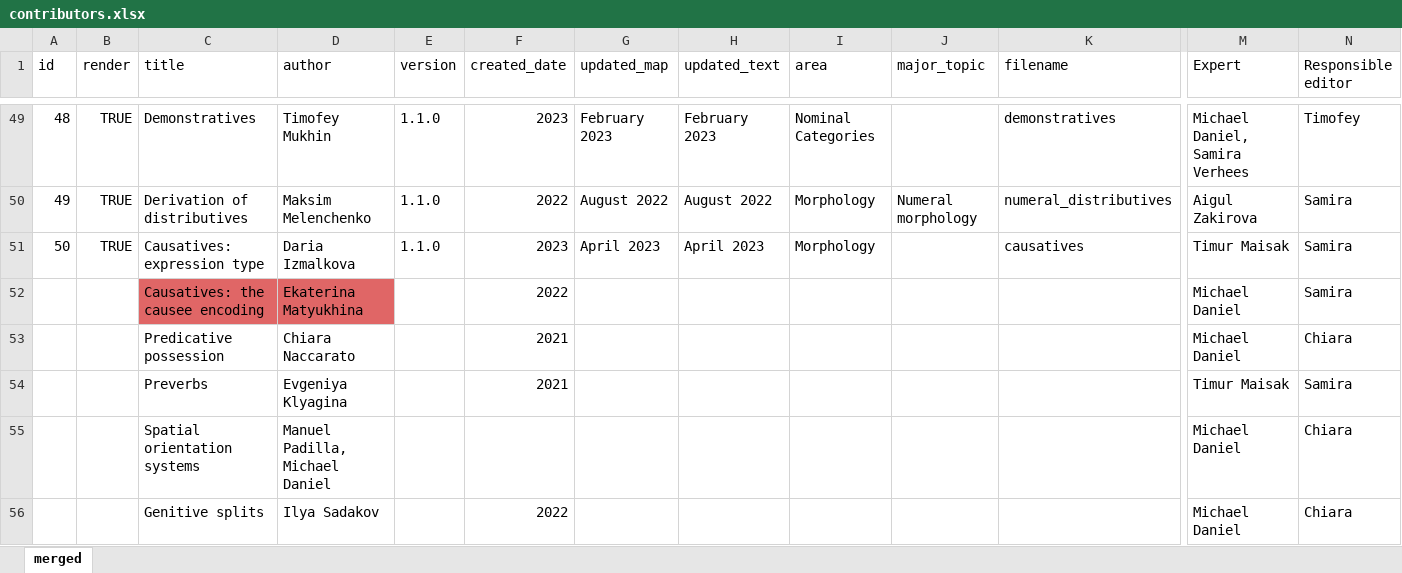
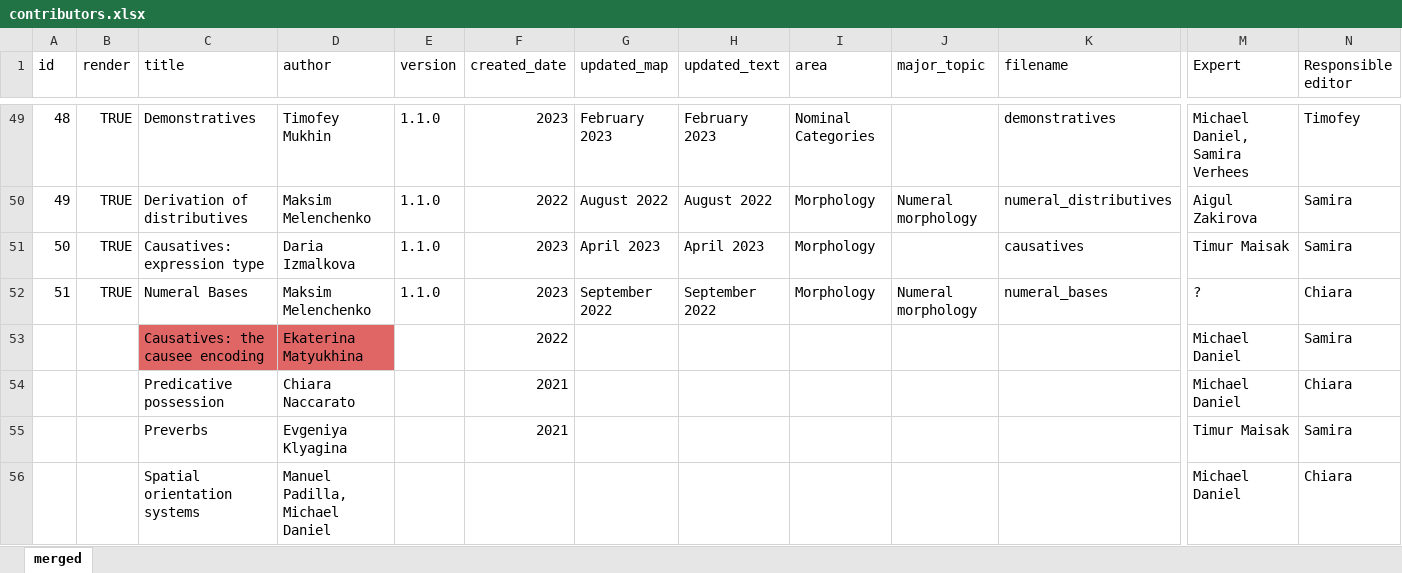
Before and after one commit to LingConLab/TALD, an Excel workbook: data/contributors.xlsx, sheet merged, drawn as a sheet; only a part is shown, gaps mark what is left out; the shorter side is filled out with more unchanged rows; values as stored, in another font and other column widths than the file's, no borders; charts and pictures not drawn; rows hold the shown columns only; the diff names each change by its address in the sheet, - before the commit and + after, or states it on an @@ line.

Commit message:
add numeral base chapter

```diff
--- a/data/contributors.xlsx (sheet merged)
+++ b/data/contributors.xlsx (sheet merged)
+row 52: 51 | TRUE | Numeral Bases | Maksim Melenchenko | 1.1.0 | 2023 | September 2022 | September 2022 | Morphology | Numeral morphology | numeral_bases | ? | Chiara
```
Also changed, not shown: 15 other files.
